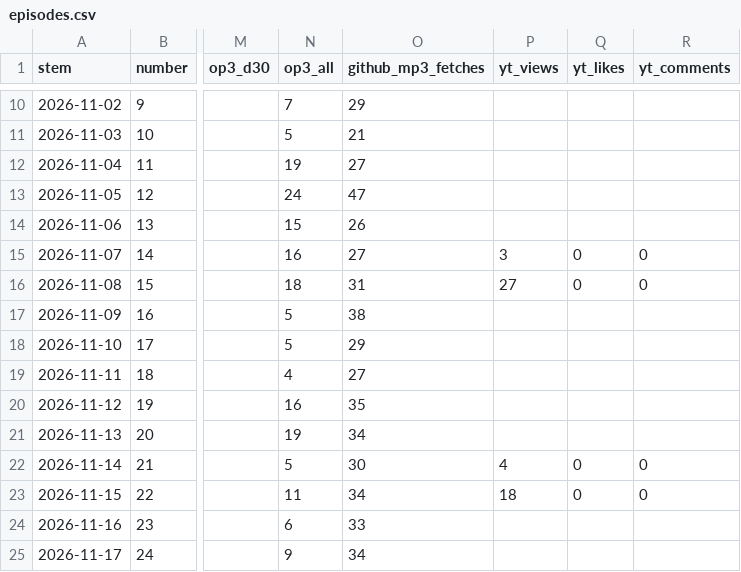
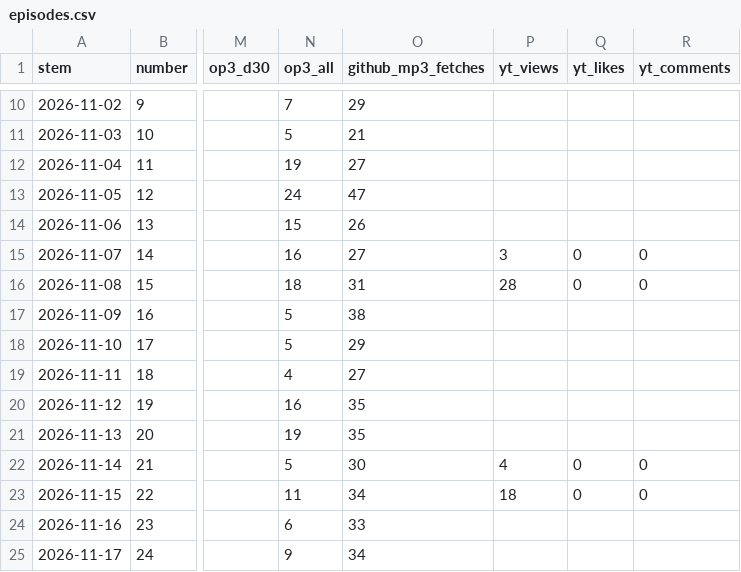
Before and after one commit to theplanningdesk/podcast, a CSV file: episodes.csv, drawn as a sheet; only a part is shown, gaps mark what is left out; the diff covers the shown part only; the diff names each change by its address in the sheet, - before the commit and + after, or states it on an @@ line.

```diff
--- a/episodes.csv
+++ b/episodes.csv
-P16 (yt_views): 27
+P16 (yt_views): 28
-O21 (github_mp3_fetches): 34
+O21 (github_mp3_fetches): 35
```
Also changed, not shown: 1 added row and 14 edited cells elsewhere in this file, channels.csv, 4 other files.
